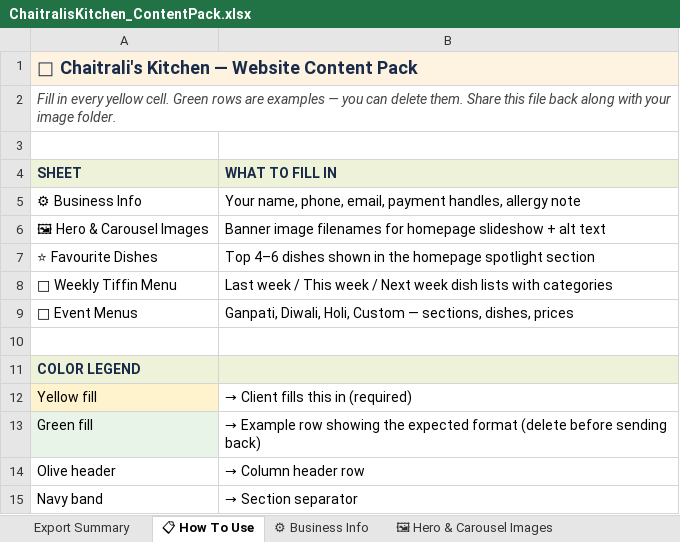
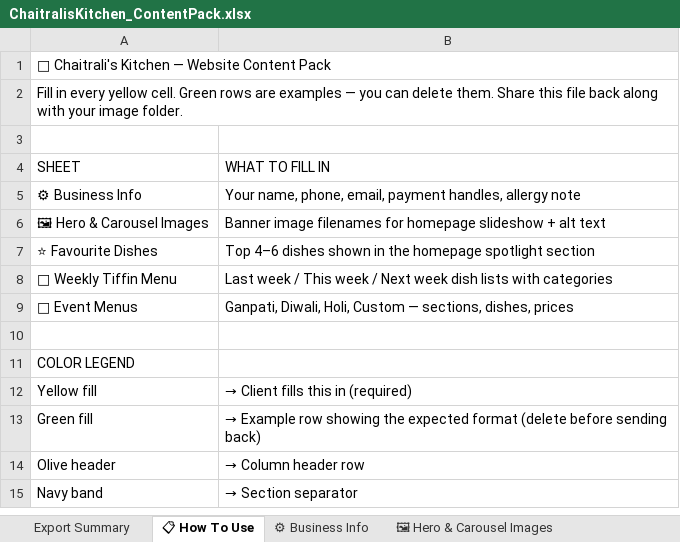
Before and after one commit to chaitraliskitchenweb-cmd/chaitralis-kitchen, an Excel workbook: data/ChaitralisKitchen_ContentPack.xlsx, sheet 📋 How To Use, drawn as a sheet; values as stored, in another font and other column widths than the file's, no borders; the diff names each change by its address in the sheet, - before the commit and + after, or states it on an @@ line.

```diff
--- a/data/ChaitralisKitchen_ContentPack.xlsx (sheet 📋 How To Use)
+++ b/data/ChaitralisKitchen_ContentPack.xlsx (sheet 📋 How To Use)
@@ A1 bold: on → off, text colour: #1A2B4A → black, fill: #FDF3E0 → none, text size: smaller @@
@@ A2 italic: on → off, text colour: #444444 → black @@
@@ A4:B4 fill: #EEF2D8 → none, bold: on → off, text colour: #1A2B4A → black @@
-A11:B11 fill: #EEF2D8
+A11:B11 fill: none
@@ A11 bold: on → off, text colour: #1A2B4A → black @@
-A12 fill: #FFF3CD
+A12 fill: none
-A13 fill: #E8F4E8
+A13 fill: none
```
Also changed, not shown: sheet 📅 Weekly Tiffin Menu, sheet 🖼 Hero & Carousel Images, sheet ⭐ Favourite Dishes, sheet Export Summary, sheet ⚙ Business Info, sheet 📁 Image Folder Guide, 1 more sheet, 4 other files.
